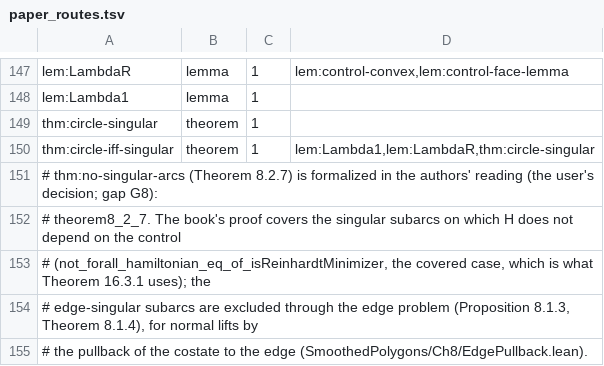
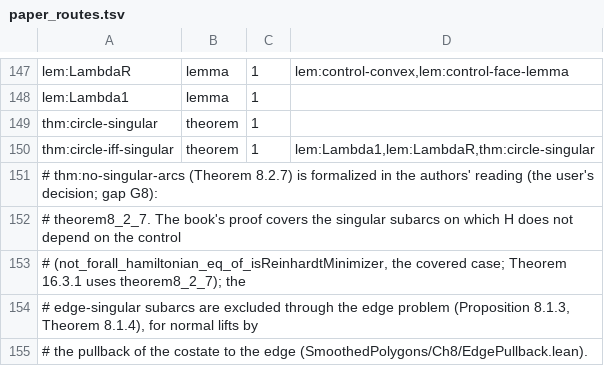
Before and after one commit to vltanh/lean4-smoothed-polygon, a TSV file: docs/paper_routes.tsv, drawn as a sheet; only a part is shown, gaps mark what is left out.

```diff
--- a/docs/paper_routes.tsv
+++ b/docs/paper_routes.tsv
@@ -152,3 +152,3 @@ thm:circle-iff-singular	theorem	1	lem:Lambda1,lem:LambdaR,thm:circle-singular
 # theorem8_2_7. The book's proof covers the singular subarcs on which H does not depend on the control
-# (not_forall_hamiltonian_eq_of_isReinhardtMinimizer, the covered case, which is what Theorem 16.3.1 uses); the
+# (not_forall_hamiltonian_eq_of_isReinhardtMinimizer, the covered case; Theorem 16.3.1 uses theorem8_2_7); the
 # edge-singular subarcs are excluded through the edge problem (Proposition 8.1.3, Theorem 8.1.4), for normal lifts by
```
Also changed, not shown: docs/route_differences.tsv, 7 other files.
